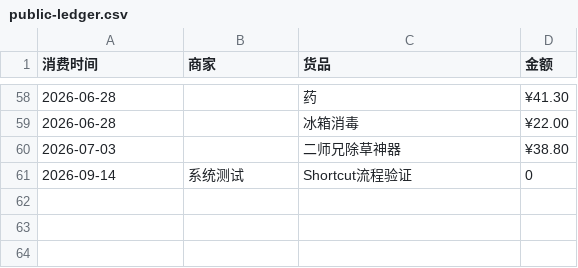
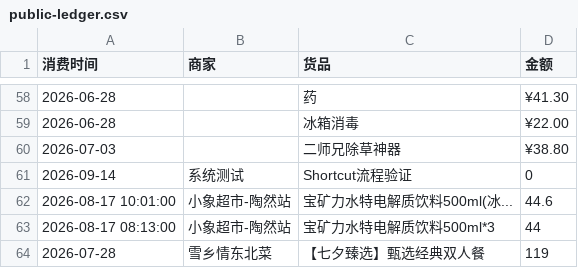
Before and after one commit to Lay-Yin/SUSTech-baseball-Softball-Team-Public-ledger, a CSV file: public-ledger.csv, drawn as a sheet; only a part is shown, gaps mark what is left out; the diff names each change by its address in the sheet, - before the commit and + after, or states it on an @@ line.

Commit message:
Add expense records

```diff
--- a/public-ledger.csv
+++ b/public-ledger.csv
+row 62: 2026-08-17 10:01:00 | 小象超市-陶然站 | 宝矿力水特电解质饮料500ml(冰... | 44.6
+row 63: 2026-08-17 08:13:00 | 小象超市-陶然站 | 宝矿力水特电解质饮料500ml*3 | 44
+row 64: 2026-07-28 | 雪乡情东北菜 | 【七夕臻选】甄选经典双人餐 | 119
```
